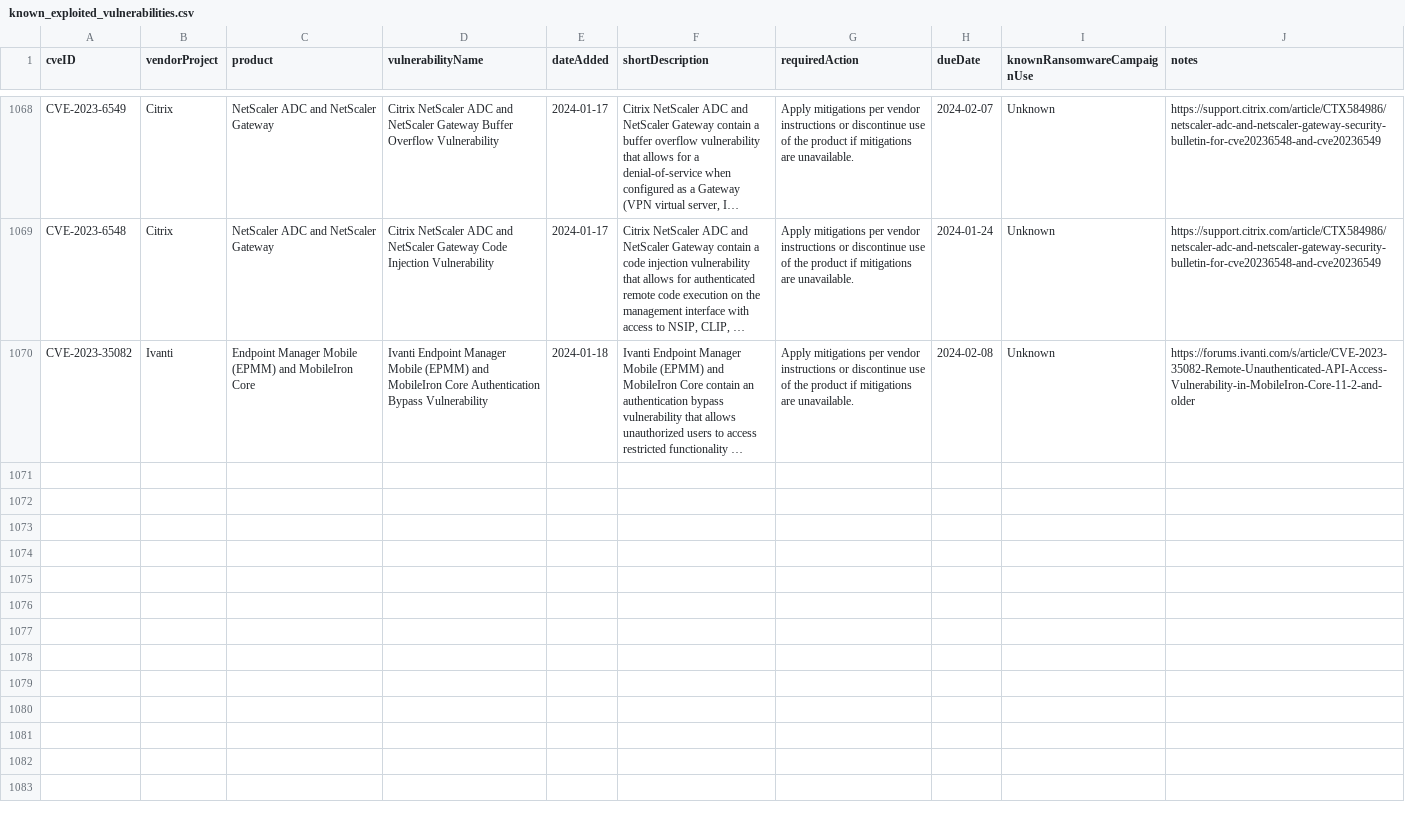
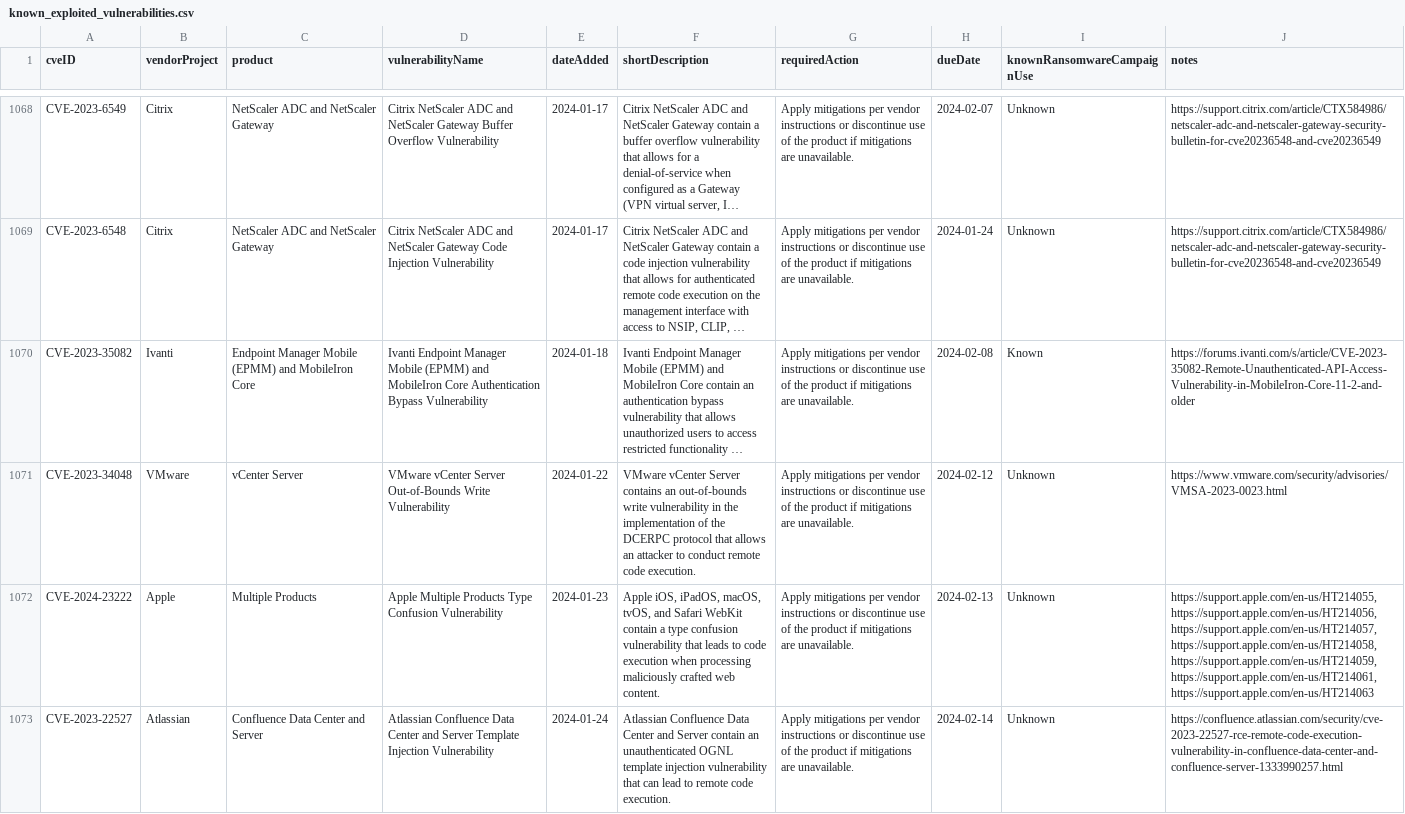
Before and after one commit to e-m-b-a/emba, a CSV file: config/known_exploited_vulnerabilities.csv, drawn as a sheet; only a part is shown, gaps mark what is left out; long unchanged cells end in …; ↵ is a line break in a cell; the diff names each change by its address in the sheet, - before the commit and + after, or states it on an @@ line.

Commit message:
Update CISA known exploited vulnerability database

```diff
--- a/config/known_exploited_vulnerabilities.csv
+++ b/config/known_exploited_vulnerabilities.csv
-I1070 (knownRansomwareCampaignUse): Unknown
+I1070 (knownRansomwareCampaignUse): Known
+row 1071: CVE-2023-34048 | VMware | vCenter Server | VMware vCenter Server Out-of-Bounds Write Vulnerability | 2024-01-22 | VMware vCenter Server contains an out-of-bounds write vulnerability in the implementation of the DCERPC protocol that allows an attacker to conduct remote code execution. | Apply mitigations per vendor instructions or discontinue use of the product if mitigations are unavailable. | 2024-02-12 | Unknown | https://www.vmware.com/security/advisories/VMSA-2023-0023.html
+row 1072: CVE-2024-23222 | Apple | Multiple Products | Apple Multiple Products Type Confusion Vulnerability | 2024-01-23 | Apple iOS, iPadOS, macOS, tvOS, and Safari WebKit contain a type confusion vulnerability that leads to code execution when processing maliciously crafted web content. | Apply mitigations per vendor instructions or discontinue use of the product if mitigations are unavailable. | 2024-02-13 | Unknown | https://support.apple.com/en-us/HT214055, ↵ https://support.apple.com/en-us/HT214056, https://support.apple.com/en-us/HT214057, https://support.apple.com/en-us/HT214058, https://support.apple.com/en-us/HT214059, https://support.apple.com/en-us/HT214061, https://support.apple.com/en-us/HT214063
+row 1073: CVE-2023-22527 | Atlassian | Confluence Data Center and Server | Atlassian Confluence Data Center and Server Template Injection Vulnerability | 2024-01-24 | Atlassian Confluence Data Center and Server contain an unauthenticated OGNL template injection vulnerability that can lead to remote code execution. | Apply mitigations per vendor instructions or discontinue use of the product if mitigations are unavailable. | 2024-02-14 | Unknown | https://confluence.atlassian.com/security/cve-2023-22527-rce-remote-code-execution-vulnerability-in-confluence-data-center-and-confluence-server-1333990257.html
```
